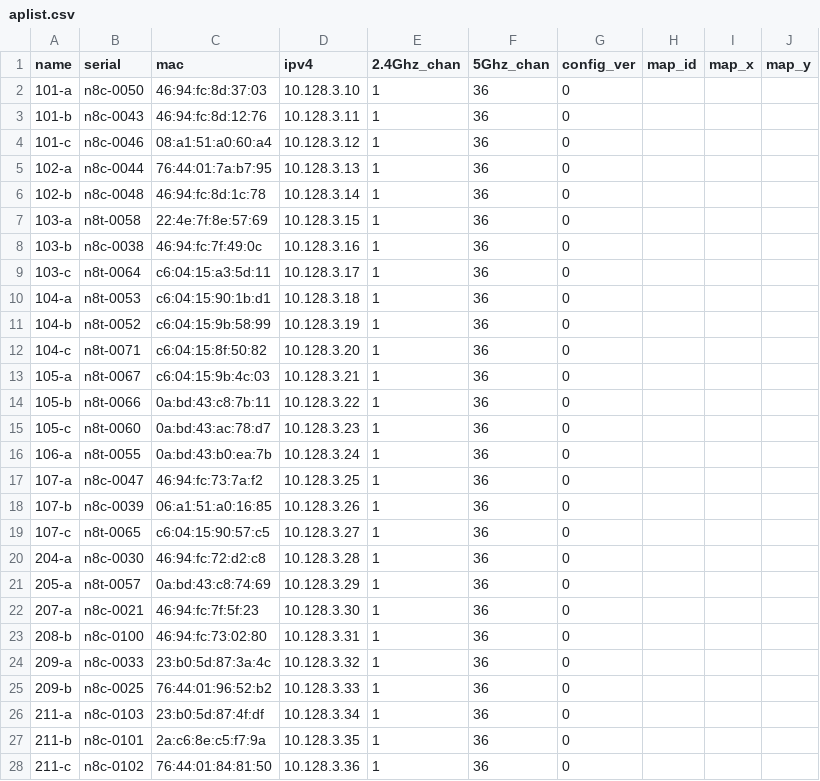
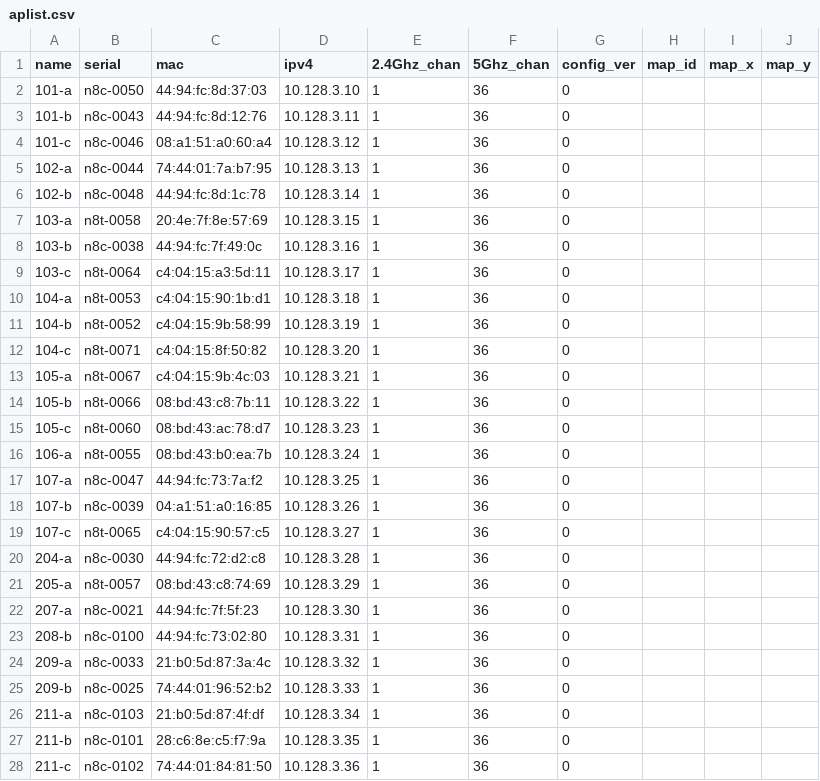
Before and after one commit to socallinuxexpo/scale-network, a CSV file: facts/aps/aplist.csv, drawn as a sheet; only a part is shown; the diff covers the shown part only.

Commit message:
Updating actual aplist with bit flips

```diff
--- a/facts/aps/aplist.csv
+++ b/facts/aps/aplist.csv
@@ -1,28 +1,28 @@
 name,serial,mac,ipv4,2.4Ghz_chan,5Ghz_chan,config_ver,map_id,map_x,map_y
-101-a,n8c-0050,46:94:fc:8d:37:03,10.128.3.10,1,36,0,,,
-101-b,n8c-0043,46:94:fc:8d:12:76,10.128.3.11,1,36,0,,,
+101-a,n8c-0050,44:94:fc:8d:37:03,10.128.3.10,1,36,0,,,
+101-b,n8c-0043,44:94:fc:8d:12:76,10.128.3.11,1,36,0,,,
 101-c,n8c-0046,08:a1:51:a0:60:a4,10.128.3.12,1,36,0,,,
-102-a,n8c-0044,76:44:01:7a:b7:95,10.128.3.13,1,36,0,,,
-102-b,n8c-0048,46:94:fc:8d:1c:78,10.128.3.14,1,36,0,,,
-103-a,n8t-0058,22:4e:7f:8e:57:69,10.128.3.15,1,36,0,,,
-103-b,n8c-0038,46:94:fc:7f:49:0c,10.128.3.16,1,36,0,,,
-103-c,n8t-0064,c6:04:15:a3:5d:11,10.128.3.17,1,36,0,,,
-104-a,n8t-0053,c6:04:15:90:1b:d1,10.128.3.18,1,36,0,,,
-104-b,n8t-0052,c6:04:15:9b:58:99,10.128.3.19,1,36,0,,,
-104-c,n8t-0071,c6:04:15:8f:50:82,10.128.3.20,1,36,0,,,
-105-a,n8t-0067,c6:04:15:9b:4c:03,10.128.3.21,1,36,0,,,
-105-b,n8t-0066,0a:bd:43:c8:7b:11,10.128.3.22,1,36,0,,,
-105-c,n8t-0060,0a:bd:43:ac:78:d7,10.128.3.23,1,36,0,,,
-106-a,n8t-0055,0a:bd:43:b0:ea:7b,10.128.3.24,1,36,0,,,
-107-a,n8c-0047,46:94:fc:73:7a:f2,10.128.3.25,1,36,0,,,
-107-b,n8c-0039,06:a1:51:a0:16:85,10.128.3.26,1,36,0,,,
-107-c,n8t-0065,c6:04:15:90:57:c5,10.128.3.27,1,36,0,,,
-204-a,n8c-0030,46:94:fc:72:d2:c8,10.128.3.28,1,36,0,,,
-205-a,n8t-0057,0a:bd:43:c8:74:69,10.128.3.29,1,36,0,,,
-207-a,n8c-0021,46:94:fc:7f:5f:23,10.128.3.30,1,36,0,,,
-208-b,n8c-0100,46:94:fc:73:02:80,10.128.3.31,1,36,0,,,
-209-a,n8c-0033,23:b0:5d:87:3a:4c,10.128.3.32,1,36,0,,,
-209-b,n8c-0025,76:44:01:96:52:b2,10.128.3.33,1,36,0,,,
-211-a,n8c-0103,23:b0:5d:87:4f:df,10.128.3.34,1,36,0,,,
-211-b,n8c-0101,2a:c6:8e:c5:f7:9a,10.128.3.35,1,36,0,,,
-211-c,n8c-0102,76:44:01:84:81:50,10.128.3.36,1,36,0,,,
+102-a,n8c-0044,74:44:01:7a:b7:95,10.128.3.13,1,36,0,,,
+102-b,n8c-0048,44:94:fc:8d:1c:78,10.128.3.14,1,36,0,,,
+103-a,n8t-0058,20:4e:7f:8e:57:69,10.128.3.15,1,36,0,,,
+103-b,n8c-0038,44:94:fc:7f:49:0c,10.128.3.16,1,36,0,,,
+103-c,n8t-0064,c4:04:15:a3:5d:11,10.128.3.17,1,36,0,,,
+104-a,n8t-0053,c4:04:15:90:1b:d1,10.128.3.18,1,36,0,,,
+104-b,n8t-0052,c4:04:15:9b:58:99,10.128.3.19,1,36,0,,,
+104-c,n8t-0071,c4:04:15:8f:50:82,10.128.3.20,1,36,0,,,
+105-a,n8t-0067,c4:04:15:9b:4c:03,10.128.3.21,1,36,0,,,
+105-b,n8t-0066,08:bd:43:c8:7b:11,10.128.3.22,1,36,0,,,
+105-c,n8t-0060,08:bd:43:ac:78:d7,10.128.3.23,1,36,0,,,
+106-a,n8t-0055,08:bd:43:b0:ea:7b,10.128.3.24,1,36,0,,,
+107-a,n8c-0047,44:94:fc:73:7a:f2,10.128.3.25,1,36,0,,,
+107-b,n8c-0039,04:a1:51:a0:16:85,10.128.3.26,1,36,0,,,
+107-c,n8t-0065,c4:04:15:90:57:c5,10.128.3.27,1,36,0,,,
+204-a,n8c-0030,44:94:fc:72:d2:c8,10.128.3.28,1,36,0,,,
+205-a,n8t-0057,08:bd:43:c8:74:69,10.128.3.29,1,36,0,,,
+207-a,n8c-0021,44:94:fc:7f:5f:23,10.128.3.30,1,36,0,,,
+208-b,n8c-0100,44:94:fc:73:02:80,10.128.3.31,1,36,0,,,
+209-a,n8c-0033,21:b0:5d:87:3a:4c,10.128.3.32,1,36,0,,,
+209-b,n8c-0025,74:44:01:96:52:b2,10.128.3.33,1,36,0,,,
+211-a,n8c-0103,21:b0:5d:87:4f:df,10.128.3.34,1,36,0,,,
+211-b,n8c-0101,28:c6:8e:c5:f7:9a,10.128.3.35,1,36,0,,,
+211-c,n8c-0102,74:44:01:84:81:50,10.128.3.36,1,36,0,,,
```
Also changed, not shown: 74 edited cells elsewhere in this file.
